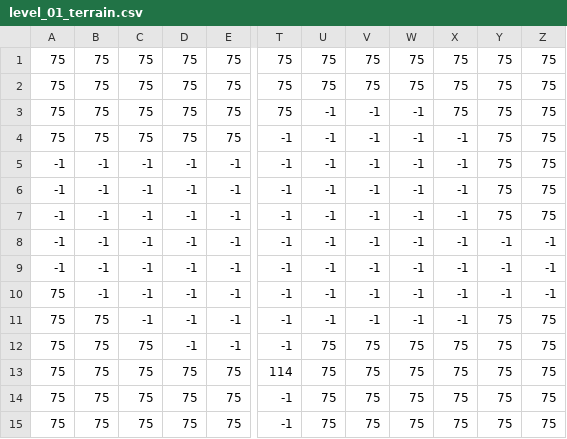
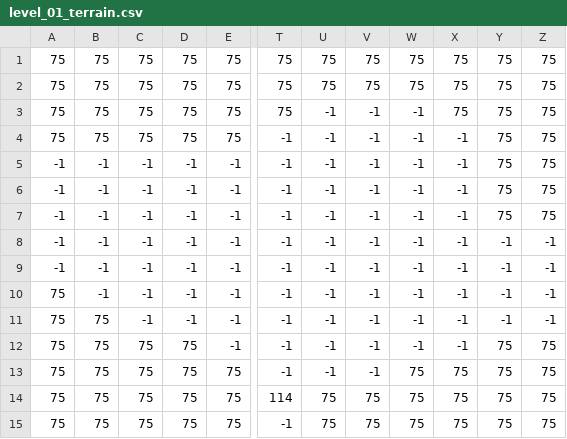
Before and after one commit to setoyuma/ATOT, a CSV file: levels/01/level_01_terrain.csv, drawn as a sheet; only a part is shown, gaps mark what is left out; the diff names each change by its address in the sheet, - before the commit and + after, or states it on an @@ line.

```diff
--- a/levels/01/level_01_terrain.csv
+++ b/levels/01/level_01_terrain.csv
-Y11: 75
+Y11: -1
-Z11: 75
+Z11: -1
-D12: -1
+D12: 75
-U12:U13: 75
+U12:U13: -1
-V12:V13: 75
+V12:V13: -1
-W12: 75
+W12: -1
-X12: 75
+X12: -1
-T13: 114
+T13: -1
-T14: -1
+T14: 114
```
Also changed, not shown: levels/01/level_01_foreground.csv.
